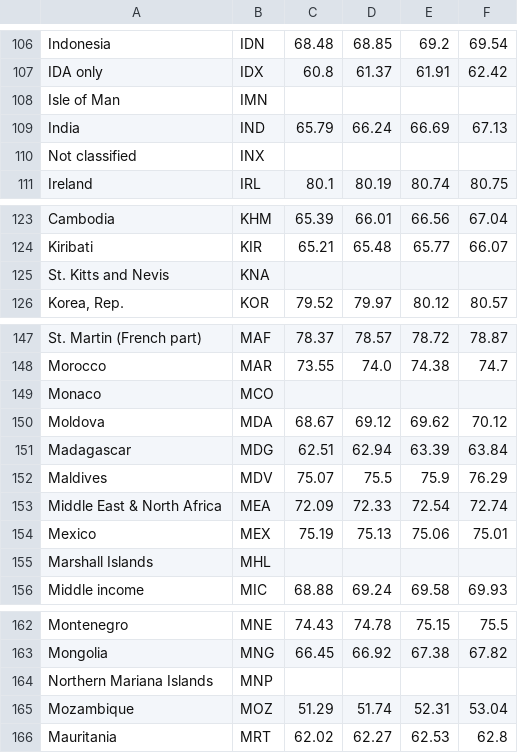
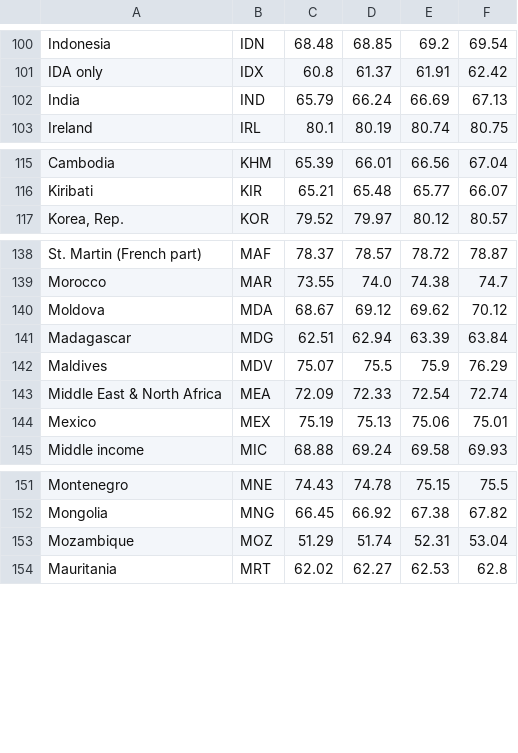
Before and after one commit to amahalik17/Data_Homework, a CSV file: ETL Project/Output/life_table.csv, drawn as a sheet; only a part is shown, gaps mark what is left out; the diff covers the shown part only; the diff names each change by its address in the sheet, - before the commit and + after, or states it on an @@ line.

```diff
--- a/ETL Project/Output/life_table.csv
+++ b/ETL Project/Output/life_table.csv
-row 108: Isle of Man | IMN
-row 110: Not classified | INX
-row 125: St. Kitts and Nevis | KNA
-row 149: Monaco | MCO
-row 155: Marshall Islands | MHL
-row 164: Northern Mariana Islands | MNP
```
Also changed, not shown: 13 removed rows elsewhere in this file, ETL Project/Output/merged_table.csv, 6 other files.
